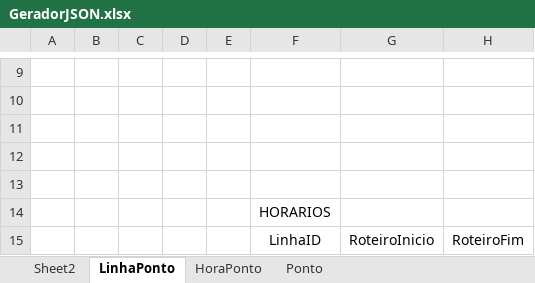
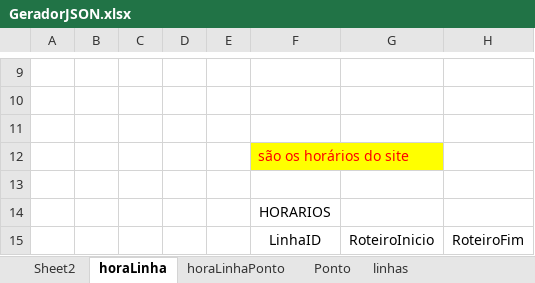
Before and after one commit to dlfrutos/TCC, an Excel workbook: Repositorio/BD/GeradorJSON.xlsx, sheet horaLinha, drawn as a sheet; only a part is shown, gaps mark what is left out; values as stored, in another font and other column widths than the file's, no borders; charts and pictures not drawn; the diff names each change by its address in the sheet, - before the commit and + after, or states it on an @@ line.

Commit message:
Inserido dados da linha Água Verde no BD.

```diff
--- a/Repositorio/BD/GeradorJSON.xlsx (sheet horaLinha)
+++ b/Repositorio/BD/GeradorJSON.xlsx (sheet horaLinha)
-sheet tab: LinhaPonto
+sheet tab: horaLinha
-sheet tab: HoraPonto
+sheet tab: horaLinhaPonto
+sheet tab: linhas
-F12: (empty)
+F12: são os horários do site
-F12 fill: none
+F12 fill: #FFFF00
```
Also changed, not shown: sheet horaLinhaPonto, sheet Ponto, charts or pictures, 1 other file.
